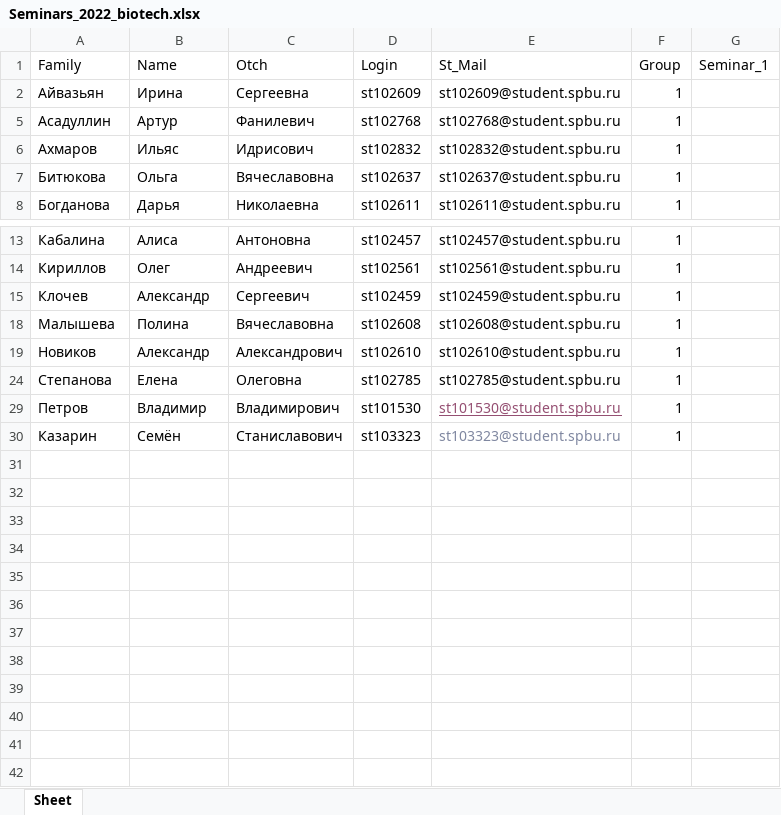
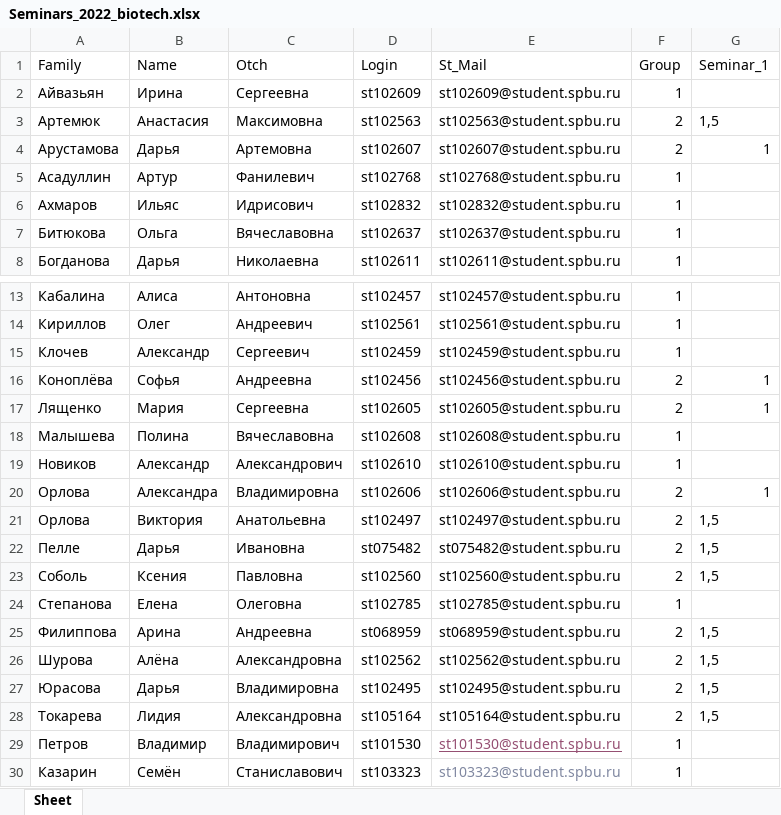
Before and after one commit to polydora/General-ecology, an Excel workbook: data/Seminars_2022_biotech.xlsx, sheet Sheet, drawn as a sheet; only a part is shown, gaps mark what is left out; values as stored, in another font and other column widths than the file's, no borders; the diff names each change by its address in the sheet, - before the commit and + after, or states it on an @@ line.

```diff
--- a/data/Seminars_2022_biotech.xlsx (sheet Sheet)
+++ b/data/Seminars_2022_biotech.xlsx (sheet Sheet)
@@ row 3 unhidden: Артемюк | Анастасия | Максимовна | st102563 | st102563@student.spbu.ru | 2 | 1,5 @@
@@ row 4 unhidden: Арустамова | Дарья | Артемовна | st102607 | st102607@student.spbu.ru | 2 | 1 @@
@@ row 16 unhidden: Коноплёва | Софья | Андреевна | st102456 | st102456@student.spbu.ru | 2 | 1 @@
@@ row 17 unhidden: Лященко | Мария | Сергеевна | st102605 | st102605@student.spbu.ru | 2 | 1 @@
@@ row 20 unhidden: Орлова | Александра | Владимировна | st102606 | st102606@student.spbu.ru | 2 | 1 @@
@@ row 21 unhidden: Орлова | Виктория | Анатольевна | st102497 | st102497@student.spbu.ru | 2 | 1,5 @@
@@ row 22 unhidden: Пелле | Дарья | Ивановна | st075482 | st075482@student.spbu.ru | 2 | 1,5 @@
@@ row 23 unhidden: Соболь | Ксения | Павловна | st102560 | st102560@student.spbu.ru | 2 | 1,5 @@
@@ row 25 unhidden: Филиппова | Арина | Андреевна | st068959 | st068959@student.spbu.ru | 2 | 1,5 @@
@@ row 26 unhidden: Шурова | Алёна | Александровна | st102562 | st102562@student.spbu.ru | 2 | 1,5 @@
@@ row 27 unhidden: Юрасова | Дарья | Владимировна | st102495 | st102495@student.spbu.ru | 2 | 1,5 @@
@@ row 28 unhidden: Токарева | Лидия | Александровна | st105164 | st105164@student.spbu.ru | 2 | 1,5 @@
```
Also changed, not shown: 2 other files.
